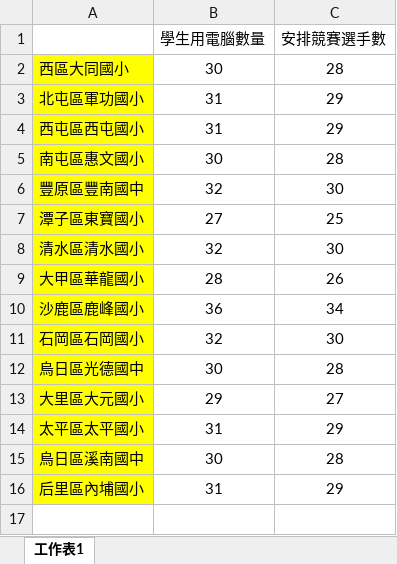
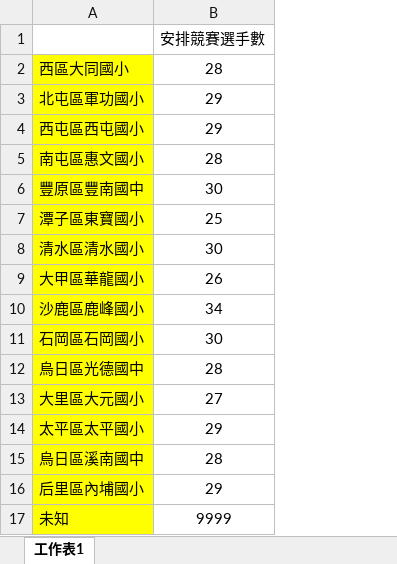
Before and after one commit to igogo978/contesttimetable, an Excel workbook: settings/location.xlsx, sheet 工作表1, drawn as a sheet; values as stored, in another font and other column widths than the file's, no borders; removed rows and columns are numbered as before the commit, all else as after; the diff names each change by its address in the sheet, - before the commit and + after, or states it on an @@ line.

```diff
--- a/settings/location.xlsx (sheet 工作表1)
+++ b/settings/location.xlsx (sheet 工作表1)
-column B, rows 1-16: 學生用電腦數量 | 30 | 31 | 31 | 30 | 32 | 27 | 32 | 28 | 36 | 32 | 30 | 29 | 31 | 30 | 31
+row 17: 未知 | 9999
```
Also changed, not shown: settings/tcschool.xlsx, 4 other files.
